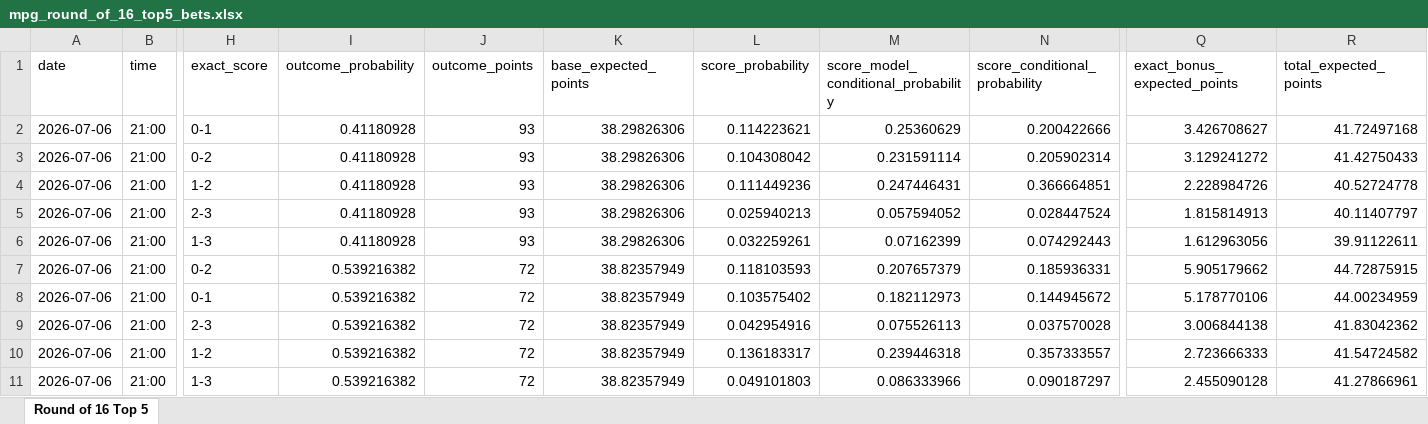
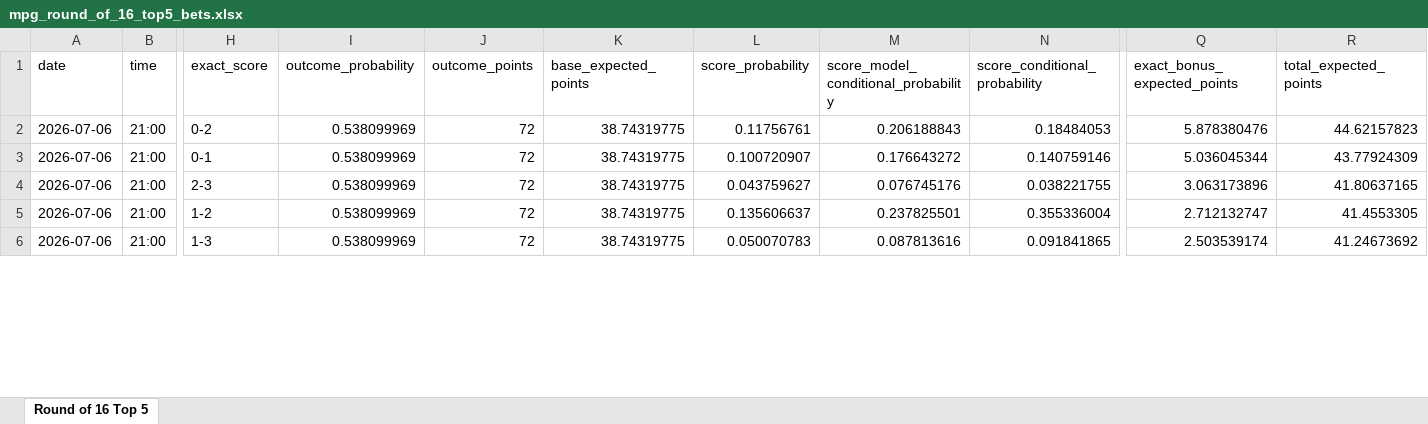
Before and after one commit to ManuelFay/mpp, an Excel workbook: data/mpg/mpg_round_of_16_top5_bets.xlsx, sheet Round of 16 Top 5, drawn as a sheet; only a part is shown, gaps mark what is left out; values as stored, in another font and other column widths than the file's, no borders; removed rows and columns are numbered as before the commit, all else as after; rows hold the shown columns only; the diff covers the shown part only; the diff names each change by its address in the sheet, - before the commit and + after, or states it on an @@ line.

```diff
--- a/data/mpg/mpg_round_of_16_top5_bets.xlsx (sheet Round of 16 Top 5)
+++ b/data/mpg/mpg_round_of_16_top5_bets.xlsx (sheet Round of 16 Top 5)
-row 2: 2026-07-06 | 21:00 | 0-1 | 0.41180928 | 93 | 38.29826306 | 0.114223621 | 0.25360629 | 0.200422666 | 3.426708627 | 41.72497168
-row 3: 2026-07-06 | 21:00 | 0-2 | 0.41180928 | 93 | 38.29826306 | 0.104308042 | 0.231591114 | 0.205902314 | 3.129241272 | 41.42750433
-row 4: 2026-07-06 | 21:00 | 1-2 | 0.41180928 | 93 | 38.29826306 | 0.111449236 | 0.247446431 | 0.366664851 | 2.228984726 | 40.52724778
-row 5: 2026-07-06 | 21:00 | 2-3 | 0.41180928 | 93 | 38.29826306 | 0.025940213 | 0.057594052 | 0.028447524 | 1.815814913 | 40.11407797
-row 6: 2026-07-06 | 21:00 | 1-3 | 0.41180928 | 93 | 38.29826306 | 0.032259261 | 0.07162399 | 0.074292443 | 1.612963056 | 39.91122611
-I2:I6 (outcome_probability): 0.539216382
+I2:I6 (outcome_probability): 0.538099969
-K2:K6 (base_expected_points): 38.82357949
+K2:K6 (base_expected_points): 38.74319775
-L2 (score_probability): 0.118103593
+L2 (score_probability): 0.11756761
-M2: 0.207657379
+M2: 0.206188843
-N2 (score_conditional_probability): 0.185936331
+N2 (score_conditional_probability): 0.18484053
-Q2 (exact_bonus_expected_points): 5.905179662
+Q2 (exact_bonus_expected_points): 5.878380476
-R2 (total_expected_points): 44.72875915
+R2 (total_expected_points): 44.62157823
-L3 (score_probability): 0.103575402
+L3 (score_probability): 0.100720907
-M3: 0.182112973
+M3: 0.176643272
-N3 (score_conditional_probability): 0.144945672
+N3 (score_conditional_probability): 0.140759146
-Q3 (exact_bonus_expected_points): 5.178770106
+Q3 (exact_bonus_expected_points): 5.036045344
-R3 (total_expected_points): 44.00234959
+R3 (total_expected_points): 43.77924309
-L4 (score_probability): 0.042954916
+L4 (score_probability): 0.043759627
-M4: 0.075526113
+M4: 0.076745176
-N4 (score_conditional_probability): 0.037570028
+N4 (score_conditional_probability): 0.038221755
-Q4 (exact_bonus_expected_points): 3.006844138
+Q4 (exact_bonus_expected_points): 3.063173896
-R4 (total_expected_points): 41.83042362
+R4 (total_expected_points): 41.80637165
-L5 (score_probability): 0.136183317
+L5 (score_probability): 0.135606637
-M5: 0.239446318
+M5: 0.237825501
-N5 (score_conditional_probability): 0.357333557
+N5 (score_conditional_probability): 0.355336004
-Q5 (exact_bonus_expected_points): 2.723666333
+Q5 (exact_bonus_expected_points): 2.712132747
-R5 (total_expected_points): 41.54724582
+R5 (total_expected_points): 41.4553305
-L6 (score_probability): 0.049101803
+L6 (score_probability): 0.050070783
-M6: 0.086333966
+M6: 0.087813616
-N6 (score_conditional_probability): 0.090187297
+N6 (score_conditional_probability): 0.091841865
-Q6 (exact_bonus_expected_points): 2.455090128
+Q6 (exact_bonus_expected_points): 2.503539174
-R6 (total_expected_points): 41.27866961
+R6 (total_expected_points): 41.24673692
```
Also changed, not shown: 130 edited cells elsewhere in this sheet, 16 other files.
